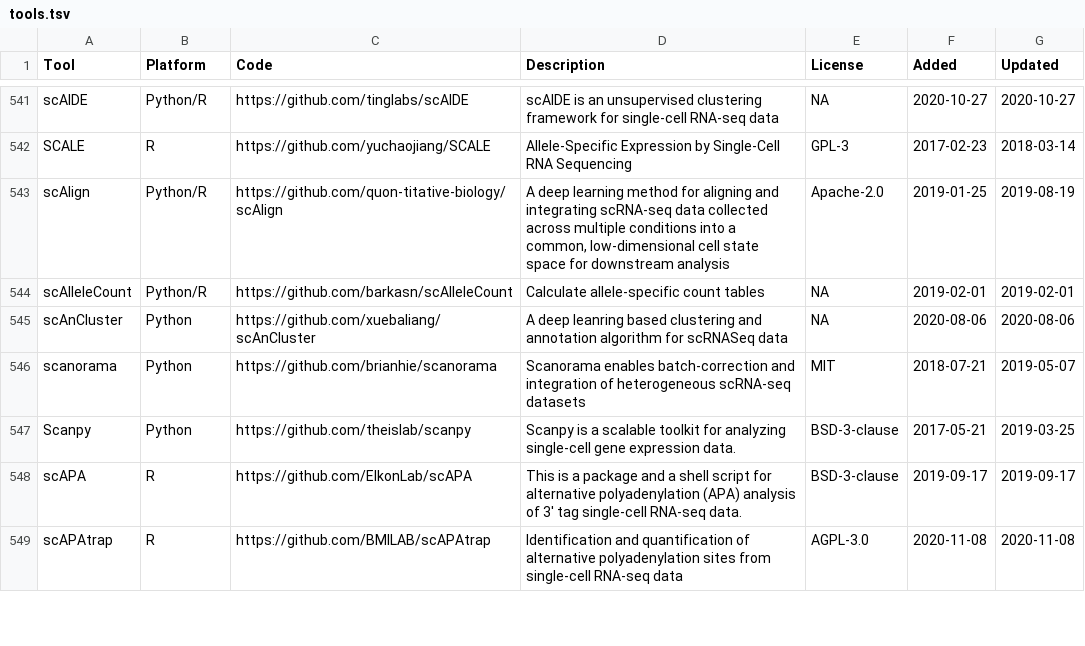
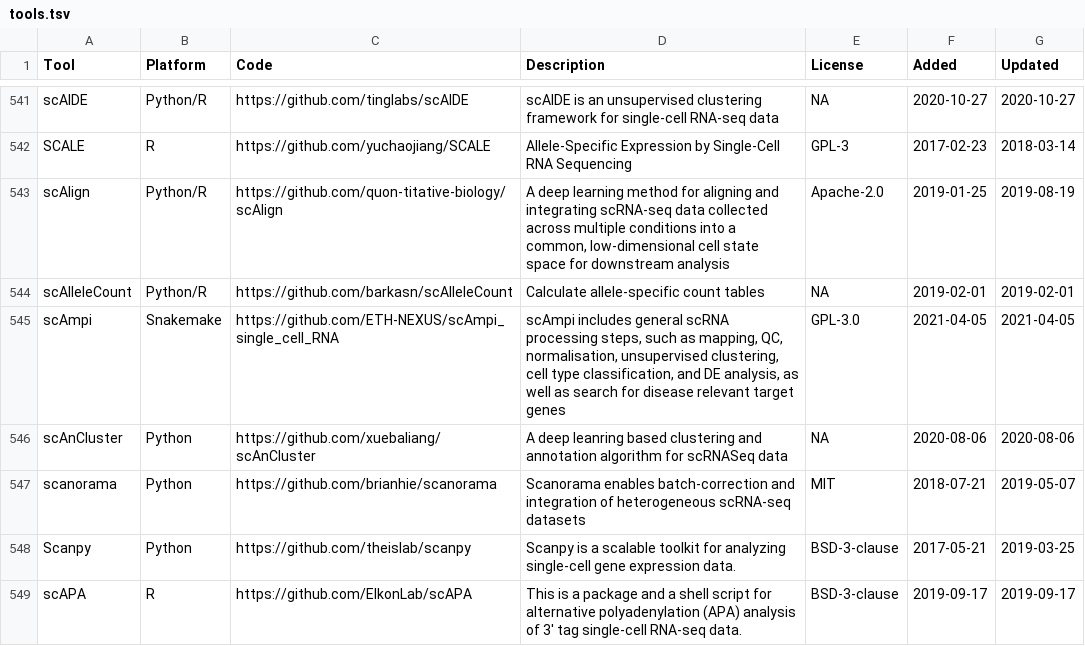
Before and after one commit to scRNA-tools/scRNA-tools, a TSV file: database/tools.tsv, drawn as a sheet; only a part is shown, gaps mark what is left out; the shorter side is filled out with more unchanged rows.

Commit message:
New tool: scAmpi
scAmpi includes general scRNA processing steps as well as search for disease relevant target genes

https://www.scrna-tools.org/tools#scAmpi

```diff
--- a/database/tools.tsv
+++ b/database/tools.tsv
@@ -544,2 +544,3 @@ scAlign	Python/R	https://github.com/quon-titative-biology/scAlign	A deep learnin
 scAlleleCount	Python/R	https://github.com/barkasn/scAlleleCount	Calculate allele-specific count tables	NA	2019-02-01	2019-02-01
+scAmpi	Snakemake	https://github.com/ETH-NEXUS/scAmpi_single_cell_RNA	scAmpi includes general scRNA processing steps, such as mapping, QC, normalisation, unsupervised clustering, cell type classification, and DE analysis, as well as search for disease relevant target genes	GPL-3.0	2021-04-05	2021-04-05
 scAnCluster	Python	https://github.com/xuebaliang/scAnCluster	A deep leanring based clustering and annotation algorithm for scRNASeq data	NA	2020-08-06	2020-08-06
```
Also changed, not shown: database/categories-idx.tsv, database/doi-idx.tsv, 3 other files.
